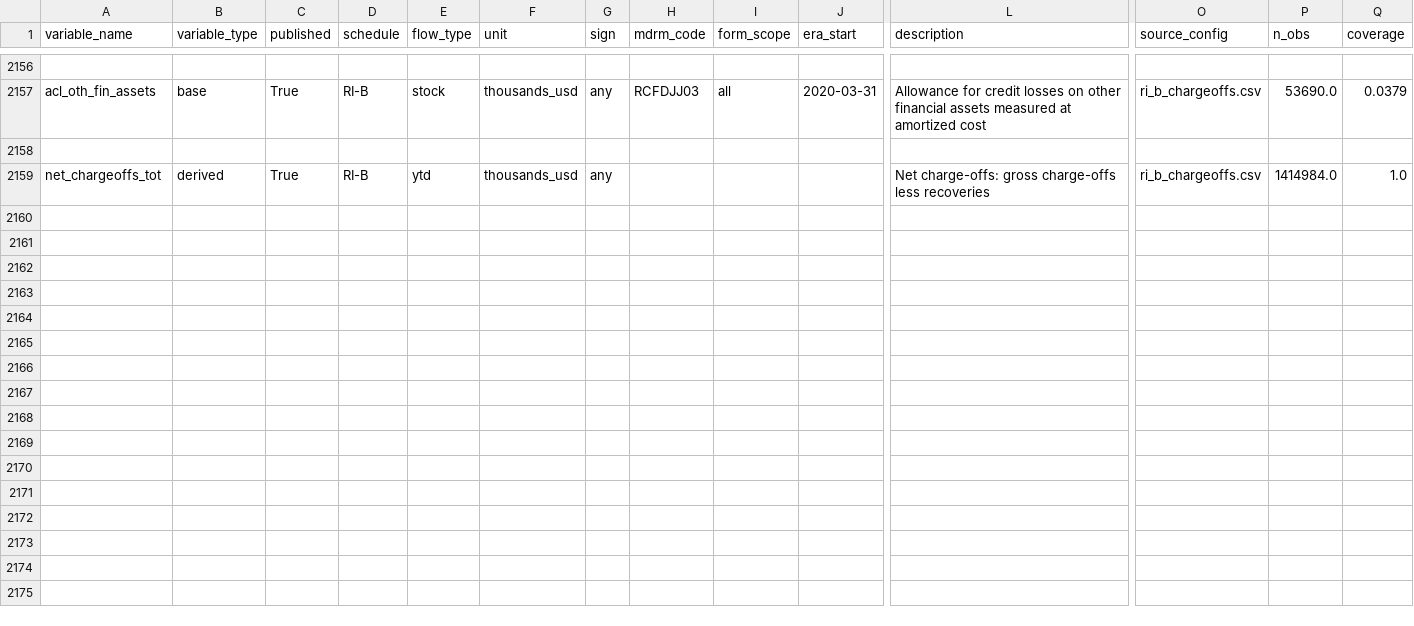
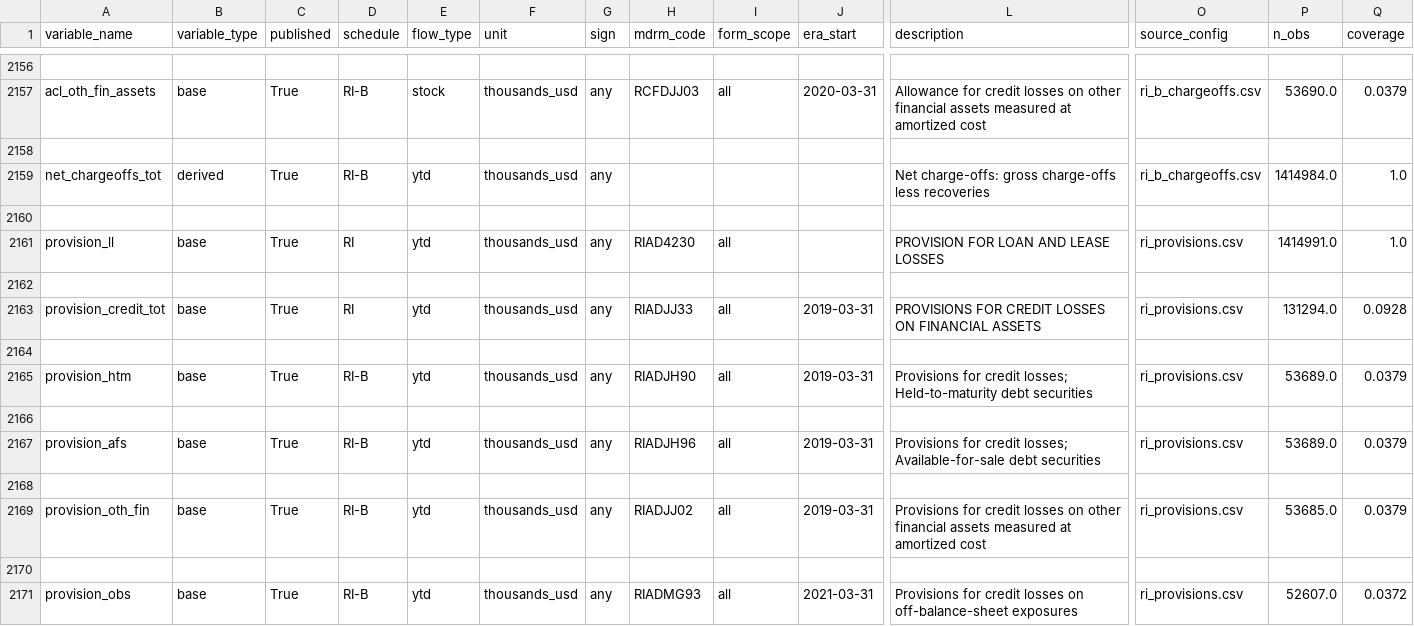
Before and after one commit to mplosser/bankpanel, a CSV file: docs/variables.csv, drawn as a sheet; only a part is shown, gaps mark what is left out; rows hold the shown columns only; the diff names each change by its address in the sheet, - before the commit and + after, or states it on an @@ line.

```diff
--- a/docs/variables.csv
+++ b/docs/variables.csv
+row 2160: (empty)
+row 2161: provision_ll | base | True | RI | ytd | thousands_usd | any | RIAD4230 | all |  | PROVISION FOR LOAN AND LEASE LOSSES | ri_provisions.csv | 1414991.0 | 1.0
+row 2162: (empty)
+row 2163: provision_credit_tot | base | True | RI | ytd | thousands_usd | any | RIADJJ33 | all | 2019-03-31 | PROVISIONS FOR CREDIT LOSSES ON FINANCIAL ASSETS | ri_provisions.csv | 131294.0 | 0.0928
+row 2164: (empty)
+row 2165: provision_htm | base | True | RI-B | ytd | thousands_usd | any | RIADJH90 | all | 2019-03-31 | Provisions for credit losses; Held-to-maturity debt securities | ri_provisions.csv | 53689.0 | 0.0379
+row 2166: (empty)
+row 2167: provision_afs | base | True | RI-B | ytd | thousands_usd | any | RIADJH96 | all | 2019-03-31 | Provisions for credit losses; Available-for-sale debt securities | ri_provisions.csv | 53689.0 | 0.0379
+row 2168: (empty)
+row 2169: provision_oth_fin | base | True | RI-B | ytd | thousands_usd | any | RIADJJ02 | all | 2019-03-31 | Provisions for credit losses on other financial assets measured at amortized cost | ri_provisions.csv | 53685.0 | 0.0379
+row 2170: (empty)
+row 2171: provision_obs | base | True | RI-B | ytd | thousands_usd | any | RIADMG93 | all | 2021-03-31 | Provisions for credit losses on off-balance-sheet exposures | ri_provisions.csv | 52607.0 | 0.0372
```
Also changed, not shown: 3 other files.
